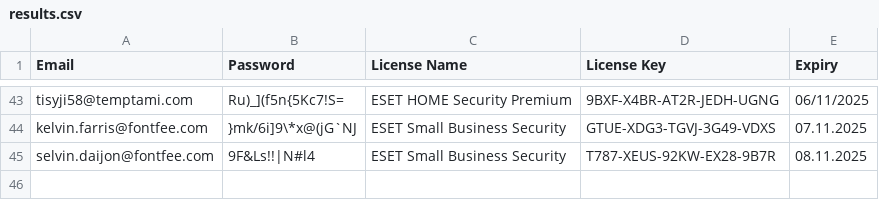
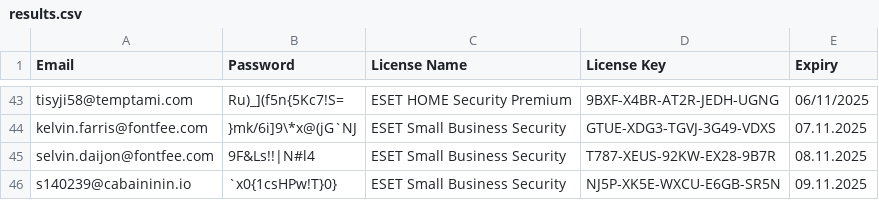
Before and after one commit to vhd0/ESET-KeyGen, a CSV file: results.csv, drawn as a sheet; only a part is shown, gaps mark what is left out; the diff names each change by its address in the sheet, - before the commit and + after, or states it on an @@ line.

```diff
--- a/results.csv
+++ b/results.csv
+row 46: s140239@cabaininin.io | `x0{1csHPw!T}0} | ESET Small Business Security | NJ5P-XK5E-WXCU-E6GB-SR5N | 09.11.2025
```
